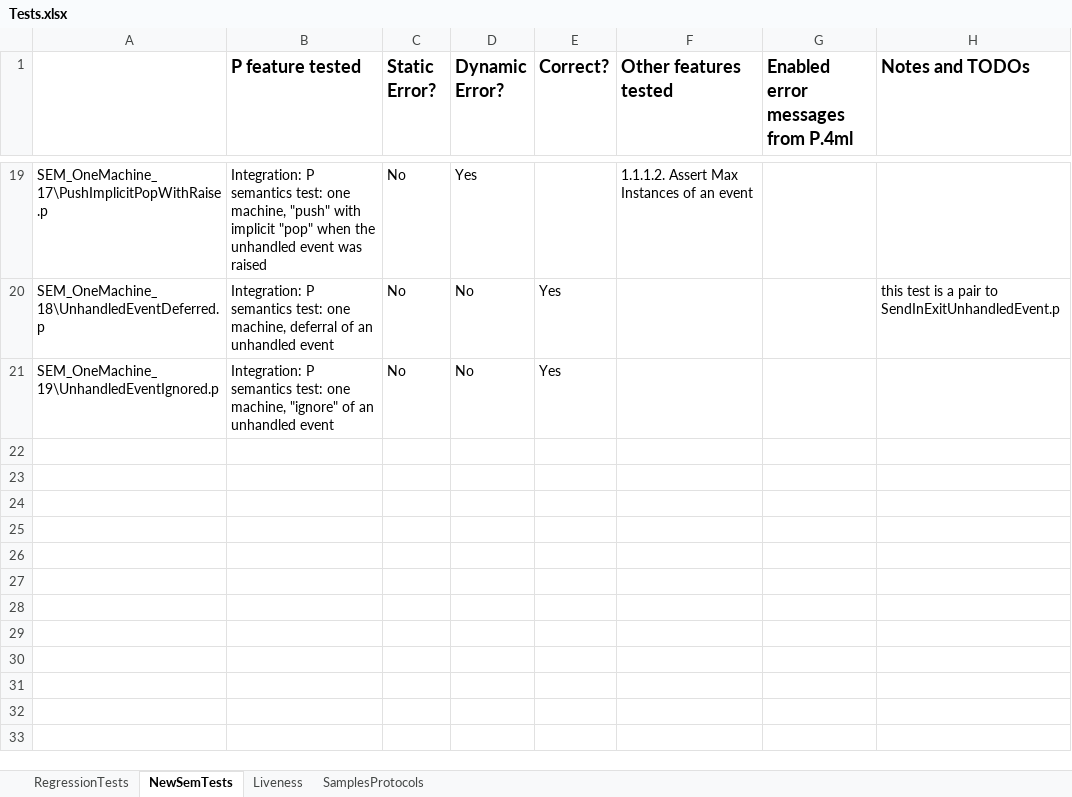
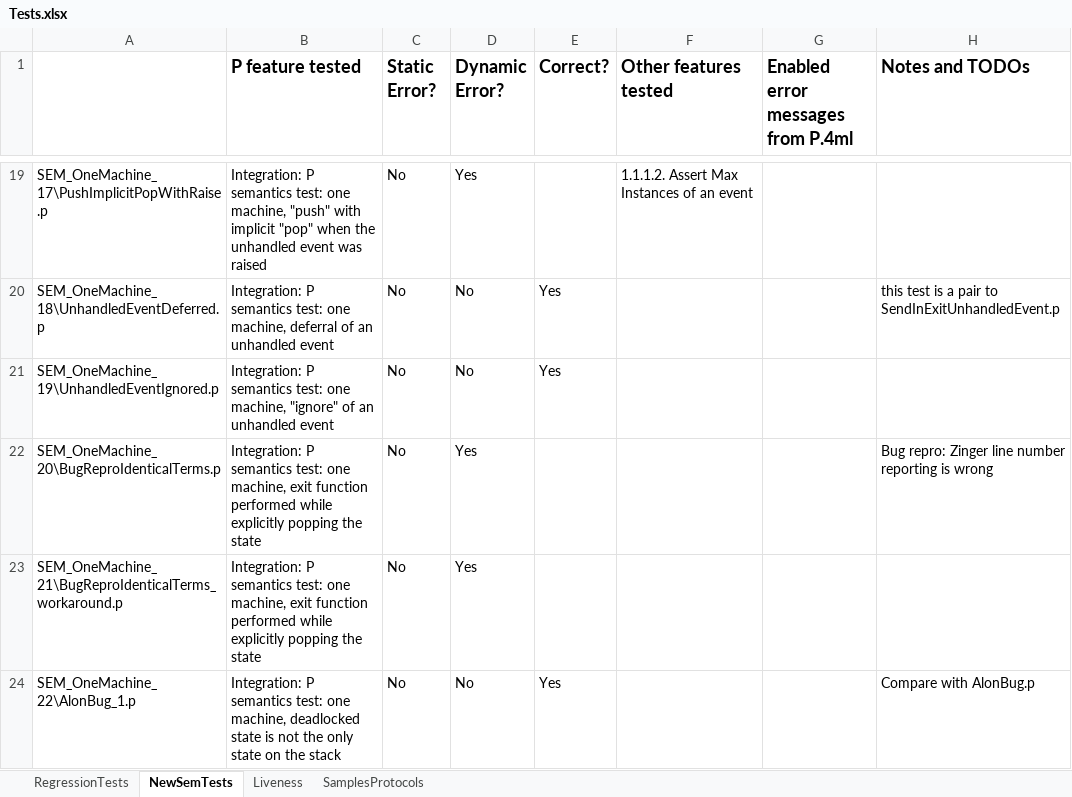
Before and after one commit to p-org/P, an Excel workbook: Doc/TestDocs/Tests.xlsx, sheet NewSemTests, drawn as a sheet; only a part is shown, gaps mark what is left out; values as stored, in another font and other column widths than the file's, no borders; the diff names each change by its address in the sheet, - before the commit and + after, or states it on an @@ line.

Commit message:
new tests added, docs updated

```diff
--- a/Doc/TestDocs/Tests.xlsx (sheet NewSemTests)
+++ b/Doc/TestDocs/Tests.xlsx (sheet NewSemTests)
+row 22: SEM_OneMachine_20\BugReproIdenticalTerms.p | Integration: P semantics test: one machine, exit function performed while explicitly popping the state | No | Yes |  |  |  | Bug repro: Zinger line number reporting is wrong
+row 23: SEM_OneMachine_21\BugReproIdenticalTerms_workaround.p | Integration: P semantics test: one machine, exit function performed while explicitly popping the state | No | Yes
+row 24: SEM_OneMachine_22\AlonBug_1.p | Integration: P semantics test: one machine, deadlocked state is not the only state on the stack | No | No | Yes |  |  | Compare with AlonBug.p
```
Also changed, not shown: 16 other files.
